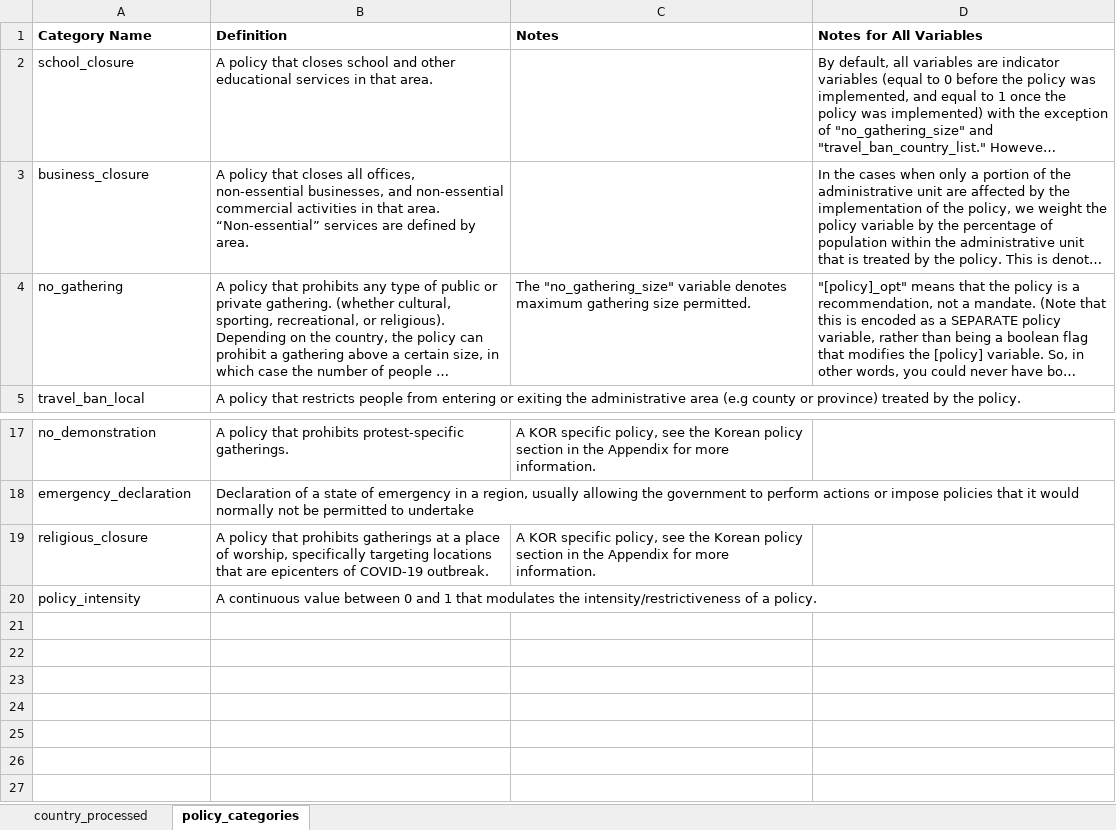
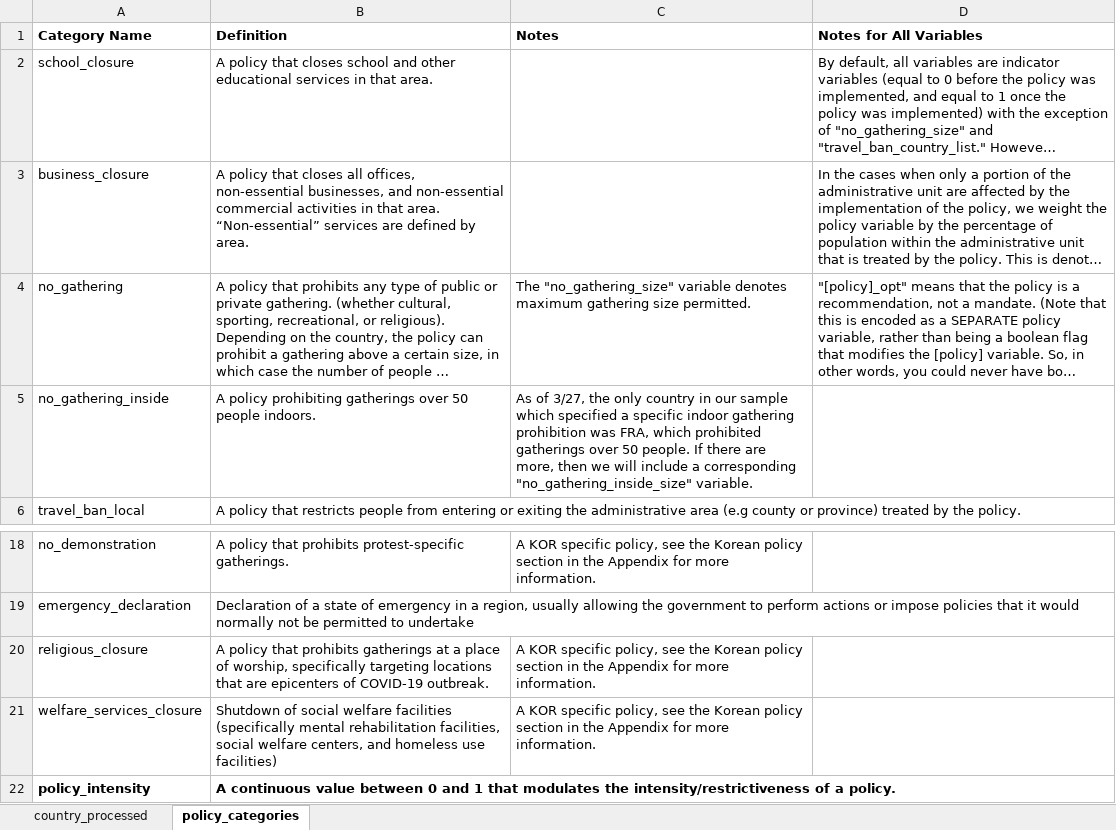
Before and after one commit to Global-Policy-Lab/gpl-covid, an Excel workbook: references/data_dictionary.xlsx, sheet policy_categories, drawn as a sheet; only a part is shown, gaps mark what is left out; long unchanged cells end in …; values as stored, in another font and other column widths than the file's, no borders; charts and pictures not drawn; addresses are those after the commit; the diff names each change by its address in the sheet, - before the commit and + after, or states it on an @@ line.

Commit message:
update data_dictionary excel to match gsheet

```diff
--- a/references/data_dictionary.xlsx (sheet policy_categories)
+++ b/references/data_dictionary.xlsx (sheet policy_categories)
+row 5: no_gathering_inside | A policy prohibiting gatherings over 50 people indoors. | As of 3/27, the only country in our sample which specified a specific indoor gathering prohibition was FRA, which prohibited gatherings over 50 people. If there are more, then we will include a corresponding "no_gathering_inside_size" variable.
+row 21: welfare_services_closure | Shutdown of social welfare facilities (specifically mental rehabilitation facilities, social welfare centers, and homeless use facilities) | A KOR specific policy, see the Korean policy section in the Appendix for more information.
-A22:B22 bold: off
+A22:B22 bold: on
```
Also changed, not shown: charts or pictures.
